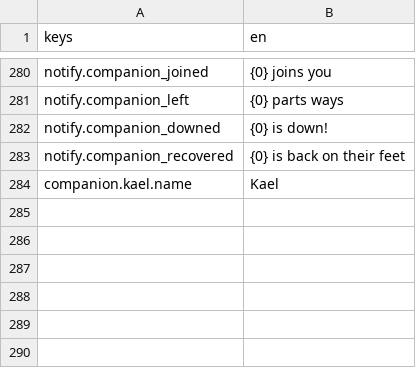
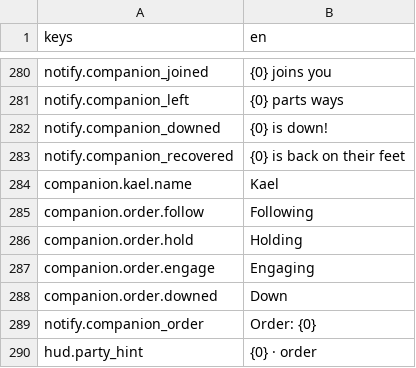
Before and after one commit to TharrosDev/EmberVale, a CSV file: data/locale/strings.csv, drawn as a sheet; only a part is shown, gaps mark what is left out.

```diff
--- a/data/locale/strings.csv
+++ b/data/locale/strings.csv
@@ -284 +284,7 @@ notify.companion_recovered,{0} is back on their feet
 companion.kael.name,Kael
+companion.order.follow,Following
+companion.order.hold,Holding
+companion.order.engage,Engaging
+companion.order.downed,Down
+notify.companion_order,"Order: {0}"
+hud.party_hint,{0} · order
```
Also changed, not shown: 15 other files.
